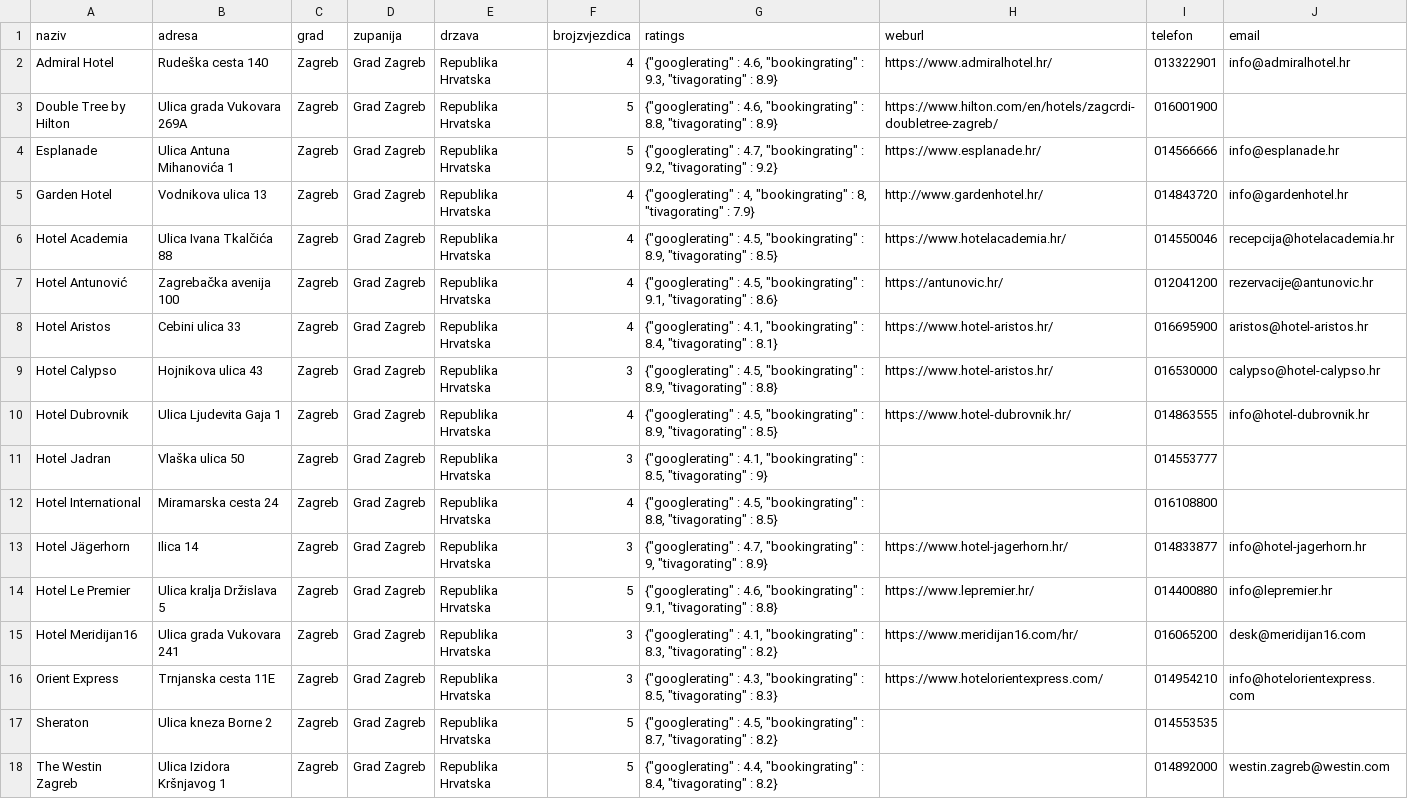
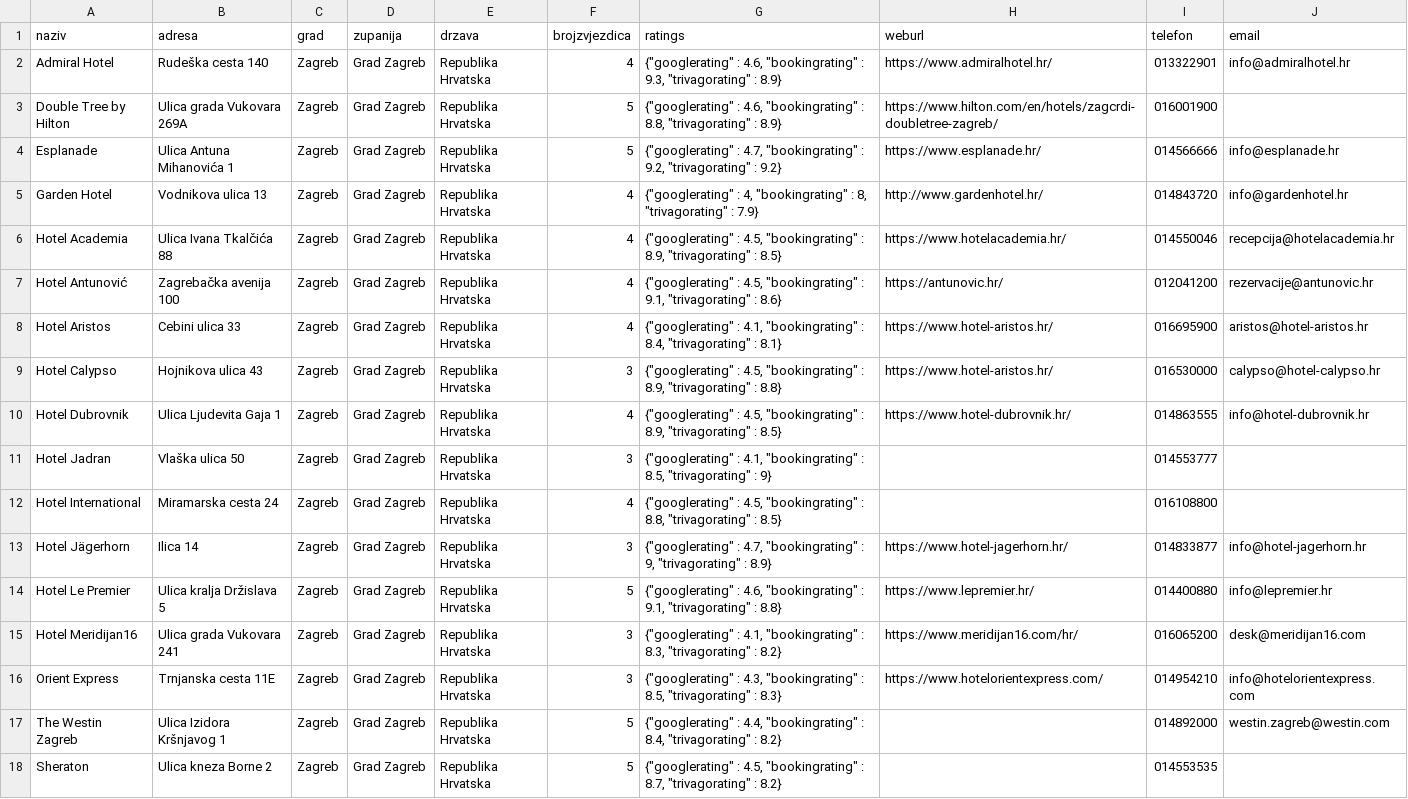
Before and after one commit to st52371/hoteli, a CSV file: hoteli.csv, drawn as a sheet; removed rows and columns are numbered as before the commit, all else as after; the diff names each change by its address in the sheet, - before the commit and + after, or states it on an @@ line.

```diff
--- a/hoteli.csv
+++ b/hoteli.csv
-G2 (ratings): …: 9.3, "tivagorating" : 8.9}
+G2 (ratings): …: 9.3, "trivagorating" : 8.9}
-G3 (ratings): …: 8.8, "tivagorating" : 8.9}
+G3 (ratings): …: 8.8, "trivagorating" : 8.9}
-G4 (ratings): …: 9.2, "tivagorating" : 9.2}
+G4 (ratings): …: 9.2, "trivagorating" : 9.2}
-G5 (ratings): …: 8, "tivagorating" : 7.9}
+G5 (ratings): …: 8, "trivagorating" : 7.9}
-G6 (ratings): …: 8.9, "tivagorating" : 8.5}
+G6 (ratings): …: 8.9, "trivagorating" : 8.5}
-G7 (ratings): …: 9.1, "tivagorating" : 8.6}
+G7 (ratings): …: 9.1, "trivagorating" : 8.6}
-G8 (ratings): …: 8.4, "tivagorating" : 8.1}
+G8 (ratings): …: 8.4, "trivagorating" : 8.1}
-G9 (ratings): …: 8.9, "tivagorating" : 8.8}
+G9 (ratings): …: 8.9, "trivagorating" : 8.8}
-G10 (ratings): …: 8.9, "tivagorating" : 8.5}
+G10 (ratings): …: 8.9, "trivagorating" : 8.5}
-G11 (ratings): …: 8.5, "tivagorating" : 9}
+G11 (ratings): …: 8.5, "trivagorating" : 9}
-G12 (ratings): …: 8.8, "tivagorating" : 8.5}
+G12 (ratings): …: 8.8, "trivagorating" : 8.5}
-G13 (ratings): …: 9, "tivagorating" : 8.9}
+G13 (ratings): …: 9, "trivagorating" : 8.9}
-G14 (ratings): …: 9.1, "tivagorating" : 8.8}
+G14 (ratings): …: 9.1, "trivagorating" : 8.8}
-G15 (ratings): …: 8.3, "tivagorating" : 8.2}
+G15 (ratings): …: 8.3, "trivagorating" : 8.2}
-G16 (ratings): …: 8.5, "tivagorating" : 8.3}
+G16 (ratings): …: 8.5, "trivagorating" : 8.3}
-row 17: Sheraton | Ulica kneza Borne 2 | Zagreb | Grad Zagreb | Republika Hrvatska | 5 | {"googlerating" : 4.5, "bookingrating" : 8.7, "tivagorating" : 8.2} |  | 014553535
-G17 (ratings): …: 8.4, "tivagorating" : 8.2}
+G17 (ratings): …: 8.4, "trivagorating" : 8.2}
+row 18: Sheraton | Ulica kneza Borne 2 | Zagreb | Grad Zagreb | Republika Hrvatska | 5 | {"googlerating" : 4.5, "bookingrating" : 8.7, "trivagorating" : 8.2} |  | 014553535
```
Also changed, not shown: 22 other files.
